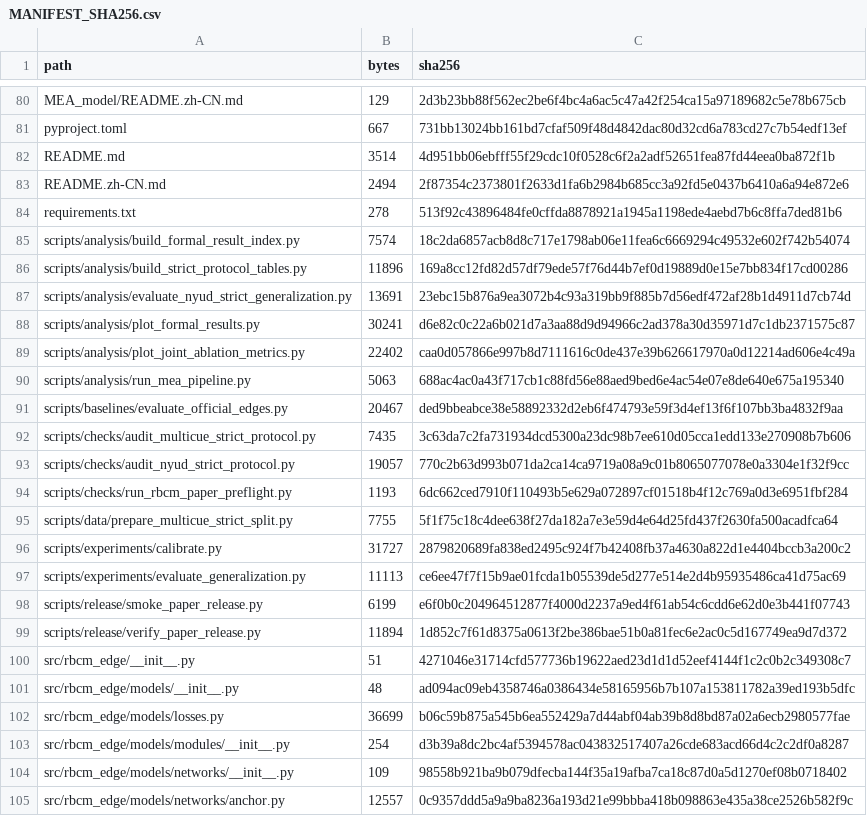
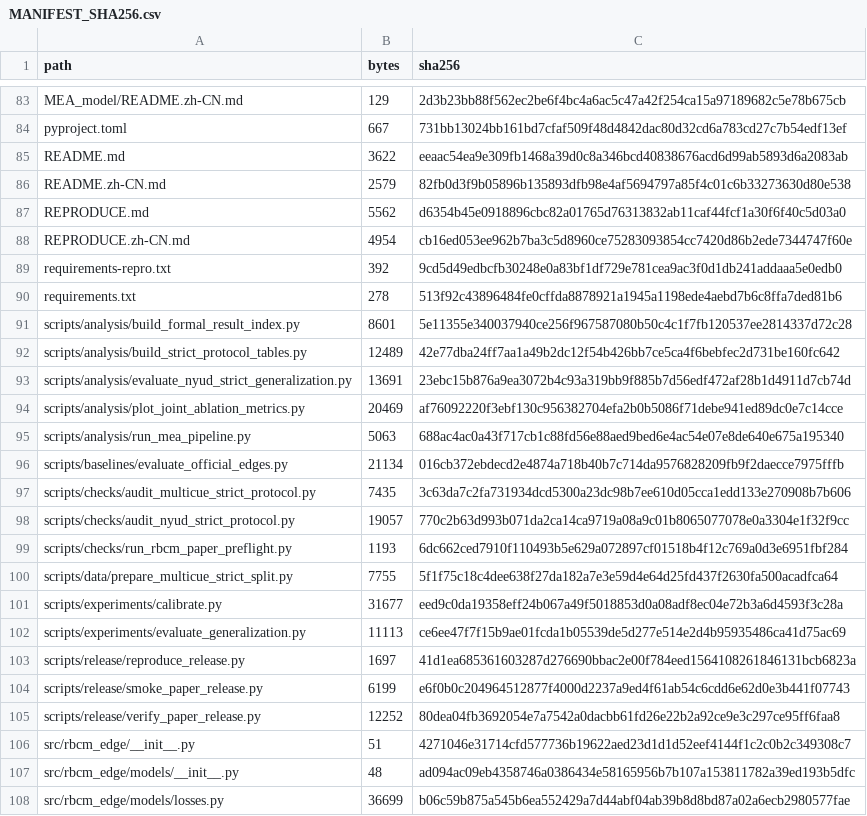
Before and after one commit to liukaiming6563/RBCM-Edge, a CSV file: MANIFEST_SHA256.csv, drawn as a sheet; only a part is shown, gaps mark what is left out; the shorter side is filled out with more unchanged rows; the diff covers the shown part only.

Commit message:
Finalize public reproduction workflow

```diff
--- a/MANIFEST_SHA256.csv
+++ b/MANIFEST_SHA256.csv
@@ -81,12 +84,14 @@ MEA_model/README.zh-CN.md,129,2d3b23bb88f562ec2be6f4bc4a6ac5c47a42f254ca15a97189
 pyproject.toml,667,731bb13024bb161bd7cfaf509f48d4842dac80d32cd6a783cd27c7b54edf13ef
-README.md,3514,4d951bb06ebfff55f29cdc10f0528c6f2a2adf52651fea87fd44eea0ba872f1b
-README.zh-CN.md,2494,2f87354c2373801f2633d1fa6b2984b685cc3a92fd5e0437b6410a6a94e872e6
+README.md,3622,eeaac54ea9e309fb1468a39d0c8a346bcd40838676acd6d99ab5893d6a2083ab
+README.zh-CN.md,2579,82fb0d3f9b05896b135893dfb98e4af5694797a85f4c01c6b33273630d80e538
+REPRODUCE.md,5562,d6354b45e0918896cbc82a01765d76313832ab11caf44fcf1a30f6f40c5d03a0
+REPRODUCE.zh-CN.md,4954,cb16ed053ee962b7ba3c5d8960ce75283093854cc7420d86b2ede7344747f60e
+requirements-repro.txt,392,9cd5d49edbcfb30248e0a83bf1df729e781cea9ac3f0d1db241addaaa5e0edb0
 requirements.txt,278,513f92c43896484fe0cffda8878921a1945a1198ede4aebd7b6c8ffa7ded81b6
-scripts/analysis/build_formal_result_index.py,7574,18c2da6857acb8d8c717e1798ab06e11fea6c6669294c49532e602f742b54074
-scripts/analysis/build_strict_protocol_tables.py,11896,169a8cc12fd82d57df79ede57f76d44b7ef0d19889d0e15e7bb834f17cd00286
+scripts/analysis/build_formal_result_index.py,8601,5e11355e340037940ce256f967587080b50c4c1f7fb120537ee2814337d72c28
+scripts/analysis/build_strict_protocol_tables.py,12489,42e77dba24ff7aa1a49b2dc12f54b426bb7ce5ca4f6bebfec2d731be160fc642
 scripts/analysis/evaluate_nyud_strict_generalization.py,13691,23ebc15b876a9ea3072b4c93a319bb9f885b7d56edf472af28b1d4911d7cb74d
-scripts/analysis/plot_formal_results.py,30241,d6e82c0c22a6b021d7a3aa88d9d94966c2ad378a30d35971d7c1db2371575c87
-scripts/analysis/plot_joint_ablation_metrics.py,22402,caa0d057866e997b8d7111616c0de437e39b626617970a0d12214ad606e4c49a
+scripts/analysis/plot_joint_ablation_metrics.py,20469,af76092220f3ebf130c956382704efa2b0b5086f71debe941ed89dc0e7c14cce
 scripts/analysis/run_mea_pipeline.py,5063,688ac4ac0a43f717cb1c88fd56e88aed9bed6e4ac54e07e8de640e675a195340
-scripts/baselines/evaluate_official_edges.py,20467,ded9bbeabce38e58892332d2eb6f474793e59f3d4ef13f6f107bb3ba4832f9aa
+scripts/baselines/evaluate_official_edges.py,21134,016cb372ebdecd2e4874a718b40b7c714da9576828209fb9f2daecce7975fffb
 scripts/checks/audit_multicue_strict_protocol.py,7435,3c63da7c2fa731934dcd5300a23dc98b7ee610d05cca1edd133e270908b7b606
@@ -95,6 +100,7 @@ scripts/checks/run_rbcm_paper_preflight.py,1193,6dc662ced7910f110493b5e629a07289
 scripts/data/prepare_multicue_strict_split.py,7755,5f1f75c18c4dee638f27da182a7e3e59d4e64d25fd437f2630fa500acadfca64
-scripts/experiments/calibrate.py,31727,2879820689fa838ed2495c924f7b42408fb37a4630a822d1e4404bccb3a200c2
+scripts/experiments/calibrate.py,31677,eed9c0da19358eff24b067a49f5018853d0a08adf8ec04e72b3a6d4593f3c28a
 scripts/experiments/evaluate_generalization.py,11113,ce6ee47f7f15b9ae01fcda1b05539de5d277e514e2d4b95935486ca41d75ac69
+scripts/release/reproduce_release.py,1697,41d1ea685361603287d276690bbac2e00f784eed1564108261846131bcb6823a
 scripts/release/smoke_paper_release.py,6199,e6f0b0c204964512877f4000d2237a9ed4f61ab54c6cdd6e62d0e3b441f07743
-scripts/release/verify_paper_release.py,11894,1d852c7f61d8375a0613f2be386bae51b0a81fec6e2ac0c5d167749ea9d7d372
+scripts/release/verify_paper_release.py,12252,80dea04fb3692054e7a7542a0dacbb61fd26e22b2a92ce9e3c297ce95ff6faa8
 src/rbcm_edge/__init__.py,51,4271046e31714cfd577736b19622aed23d1d1d52eef4144f1c2c0b2c349308c7
```
Also changed, not shown: 3 added rows and 2 edited cells elsewhere in this file, 17 other files.
